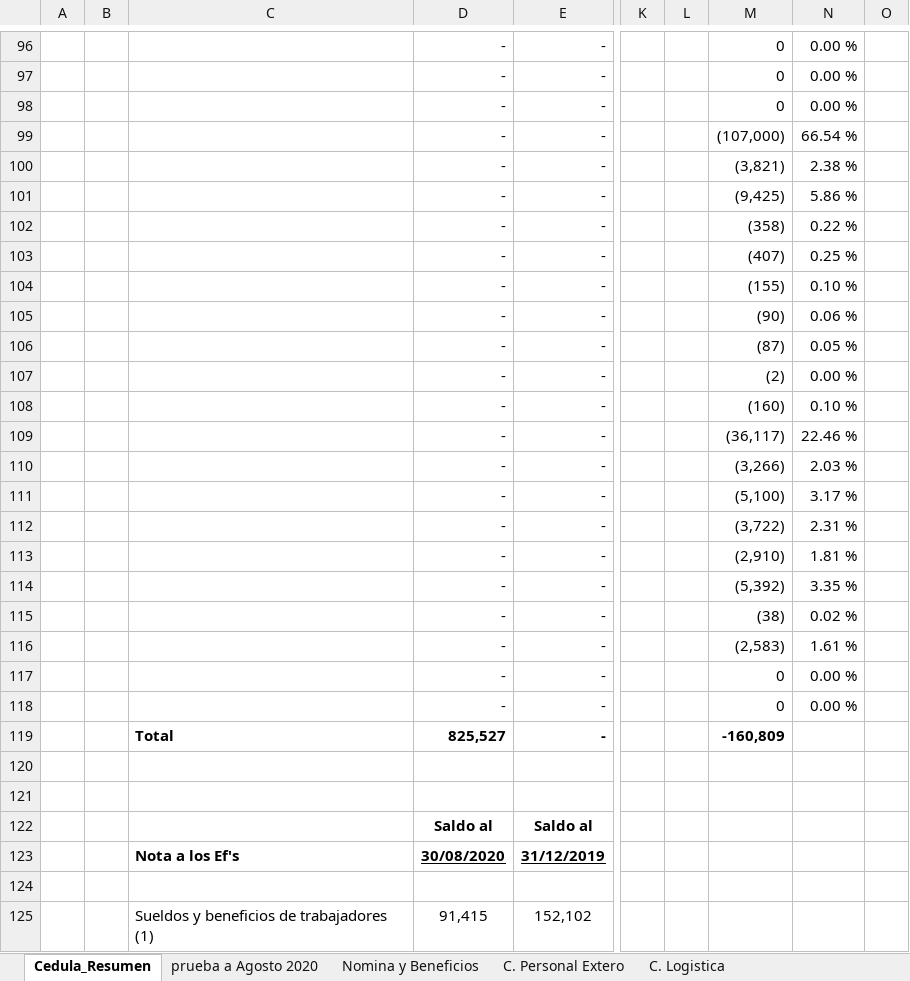
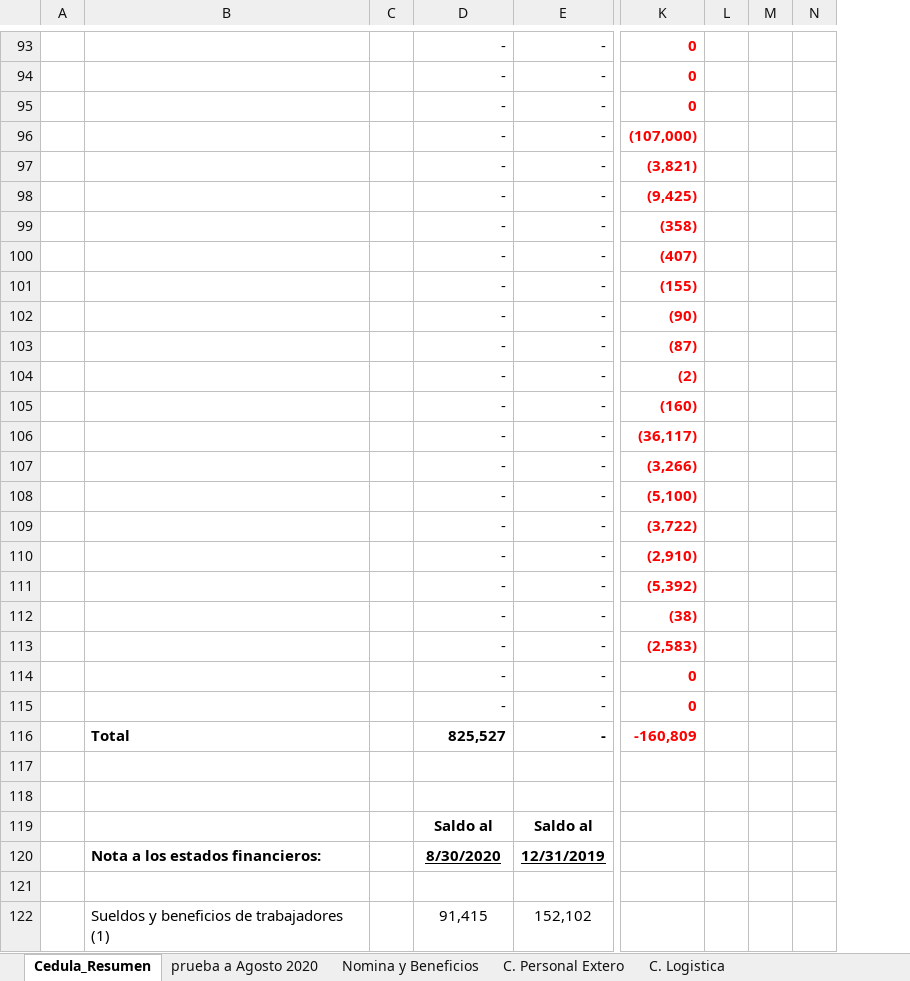
Before and after one commit to cesarleon911/VISACOM, an Excel workbook: FASE II - Ejecucion/7000 Resultados/7220 - Auditoria de Costos.xlsx, sheet Cedula_Resumen, drawn as a sheet; only a part is shown, gaps mark what is left out; values as stored, in another font and other column widths than the file's, no borders; removed rows and columns are numbered as before the commit, all else as after; the diff covers the shown part only; the diff names each change by its address in the sheet, - before the commit and + after, or states it on an @@ line.

Commit message:
Fase II - Actualizado

```diff
--- a/FASE II - Ejecucion/7000 Resultados/7220 - Auditoria de Costos.xlsx (sheet Cedula_Resumen)
+++ b/FASE II - Ejecucion/7000 Resultados/7220 - Auditoria de Costos.xlsx (sheet Cedula_Resumen)
-column A, empty
+column C, empty
-column K, empty
-column L, empty
-column N, rows 96-118: 0.00 % | 0.00 % | 0.00 % | 66.54 % | 2.38 % | 5.86 % | 0.22 % | 0.25 % | 0.10 % | 0.06 % | 0.05 % | 0.00 % | 0.10 % | 22.46 % | 2.03 % | 3.17 % | 2.31 % | 1.81 % | 3.35 % | 0.02 % | 1.61 % | 0.00 % | 0.00 %
-column O, empty
+column L, empty
+column M, empty
+column N, empty
-K93:K115 bold: off
+K93:K115 bold: on
-K93:K116 text colour: black
+K93:K116 text colour: #FF0000
-B120: Nota a los Ef's
+B120: Nota a los estados financieros:
-D120: 30/08/2020
+D120: 8/30/2020
-E120: 31/12/2019
+E120: 12/31/2019
```
Also changed, not shown: 2 added rows, 5 removed rows, 6 edited cells, cell formats and merged cells elsewhere in this sheet, sheet Nomina y Beneficios, sheet C. Personal Extero, sheet prueba a Agosto 2020, sheet C. Directos de Produccion, sheet C. Logistica, formulas that keep their value, FASE II - Ejecucion/5000 Activos/5100 Efectivo y equivalentes de efectivo/5101 - Auditoria de caja y bancos.xlsx, FASE II - Ejecucion/5000 Activos/5200 Cuentas por Cobrar/5201 - Auditoria de cuentas por cobrar.xlsx, 19 other files.
